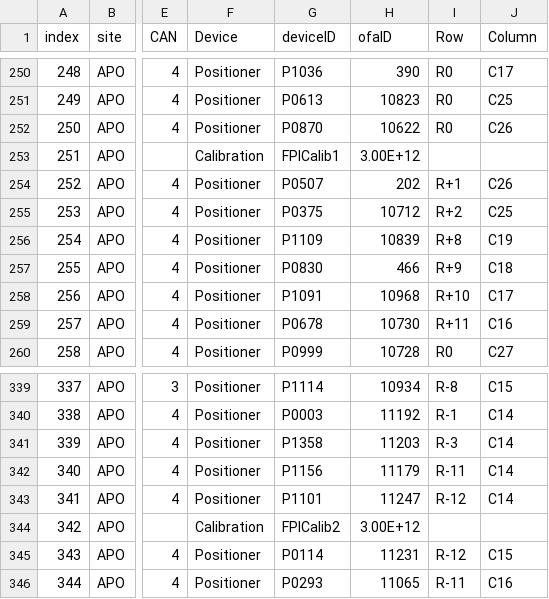
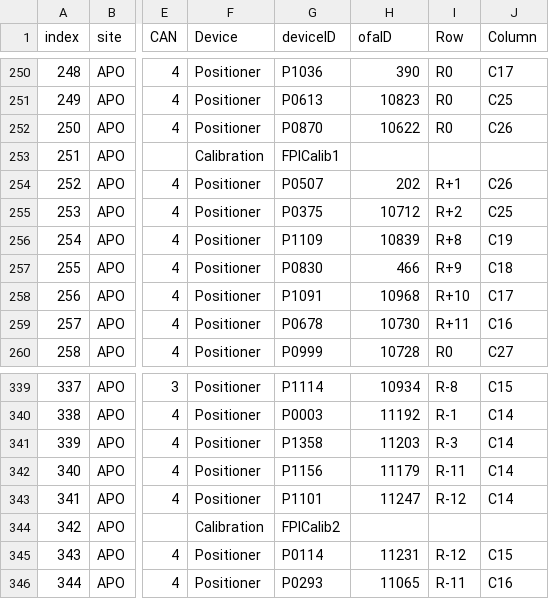
Before and after one commit to sdss/fps_calibrations, a CSV file: apo/wok_calibs/sloanFlatCMM/fiberAssignments.csv, drawn as a sheet; only a part is shown, gaps mark what is left out; the diff names each change by its address in the sheet, - before the commit and + after, or states it on an @@ line.

Commit message:
Write fiber assignments and positioner table with Polars before updating

```diff
--- a/apo/wok_calibs/sloanFlatCMM/fiberAssignments.csv
+++ b/apo/wok_calibs/sloanFlatCMM/fiberAssignments.csv
-H253 (ofaID): 3.00E+12
+H253 (ofaID): (empty)
-H344 (ofaID): 3.00E+12
+H344 (ofaID): (empty)
```
Also changed, not shown: 1 other file.
